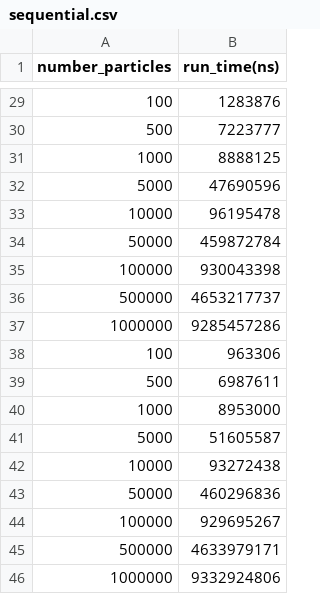
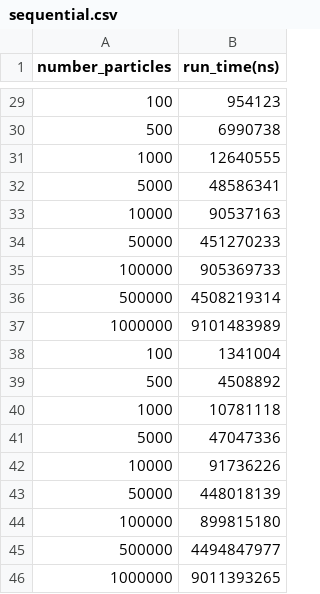
Before and after one commit to mlej8/Particle-Filter, a CSV file: Profiling/sequential.csv, drawn as a sheet; only a part is shown, gaps mark what is left out; the diff covers the shown part only.

```diff
--- a/Profiling/sequential.csv
+++ b/Profiling/sequential.csv
@@ -29,18 +29,18 @@ number_particles,run_time(ns)
-100,1283876
-500,7223777
-1000,8888125
-5000,47690596
-10000,96195478
-50000,459872784
-100000,930043398
-500000,4653217737
-1000000,9285457286
-100,963306
-500,6987611
-1000,8953000
-5000,51605587
-10000,93272438
-50000,460296836
-100000,929695267
-500000,4633979171
-1000000,9332924806
+100,954123
+500,6990738
+1000,12640555
+5000,48586341
+10000,90537163
+50000,451270233
+100000,905369733
+500000,4508219314
+1000000,9101483989
+100,1341004
+500,4508892
+1000,10781118
+5000,47047336
+10000,91736226
+50000,448018139
+100000,899815180
+500000,4494847977
+1000000,9011393265
```
Also changed, not shown: 27 edited cells elsewhere in this file, 8 other files.
